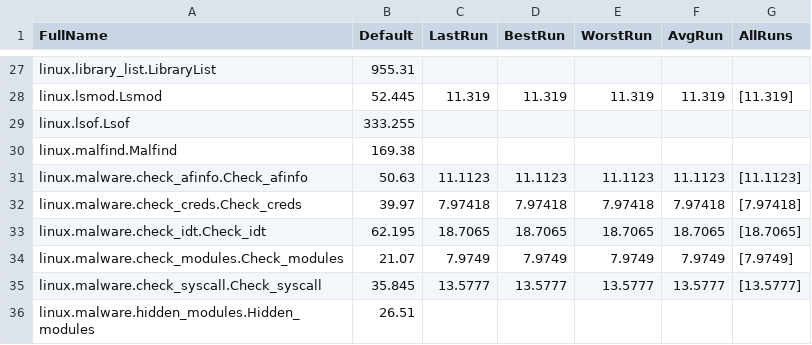
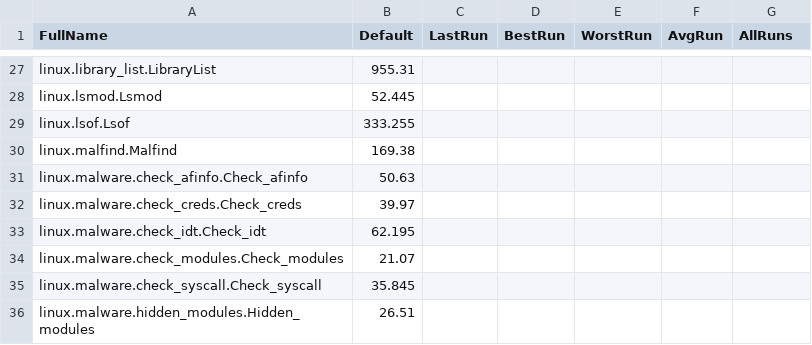
Before and after one commit to BeanBagKing/VolGolangWrapper, a CSV file: plugin_stats.csv, drawn as a sheet; only a part is shown, gaps mark what is left out; the diff covers the shown part only; the diff names each change by its address in the sheet, - before the commit and + after, or states it on an @@ line.

```diff
--- a/plugin_stats.csv
+++ b/plugin_stats.csv
-C28 (LastRun): 11.319
+C28 (LastRun): (empty)
-D28 (BestRun): 11.319
+D28 (BestRun): (empty)
-E28 (WorstRun): 11.319
+E28 (WorstRun): (empty)
-F28 (AvgRun): 11.319
+F28 (AvgRun): (empty)
-G28 (AllRuns): [11.319]
+G28 (AllRuns): (empty)
-C31 (LastRun): 11.1123
+C31 (LastRun): (empty)
-D31 (BestRun): 11.1123
+D31 (BestRun): (empty)
-E31 (WorstRun): 11.1123
+E31 (WorstRun): (empty)
-F31 (AvgRun): 11.1123
+F31 (AvgRun): (empty)
-G31 (AllRuns): [11.1123]
+G31 (AllRuns): (empty)
-C32 (LastRun): 7.97418
+C32 (LastRun): (empty)
-D32 (BestRun): 7.97418
+D32 (BestRun): (empty)
-E32 (WorstRun): 7.97418
+E32 (WorstRun): (empty)
-F32 (AvgRun): 7.97418
+F32 (AvgRun): (empty)
-G32 (AllRuns): [7.97418]
+G32 (AllRuns): (empty)
-C33 (LastRun): 18.7065
+C33 (LastRun): (empty)
-D33 (BestRun): 18.7065
+D33 (BestRun): (empty)
-E33 (WorstRun): 18.7065
+E33 (WorstRun): (empty)
-F33 (AvgRun): 18.7065
+F33 (AvgRun): (empty)
-G33 (AllRuns): [18.7065]
+G33 (AllRuns): (empty)
-C34 (LastRun): 7.9749
+C34 (LastRun): (empty)
-D34 (BestRun): 7.9749
+D34 (BestRun): (empty)
-E34 (WorstRun): 7.9749
+E34 (WorstRun): (empty)
-F34 (AvgRun): 7.9749
+F34 (AvgRun): (empty)
-G34 (AllRuns): [7.9749]
+G34 (AllRuns): (empty)
-C35 (LastRun): 13.5777
+C35 (LastRun): (empty)
-D35 (BestRun): 13.5777
+D35 (BestRun): (empty)
-E35 (WorstRun): 13.5777
+E35 (WorstRun): (empty)
-F35 (AvgRun): 13.5777
+F35 (AvgRun): (empty)
-G35 (AllRuns): [13.5777]
+G35 (AllRuns): (empty)
```
Also changed, not shown: 130 edited cells elsewhere in this file.
